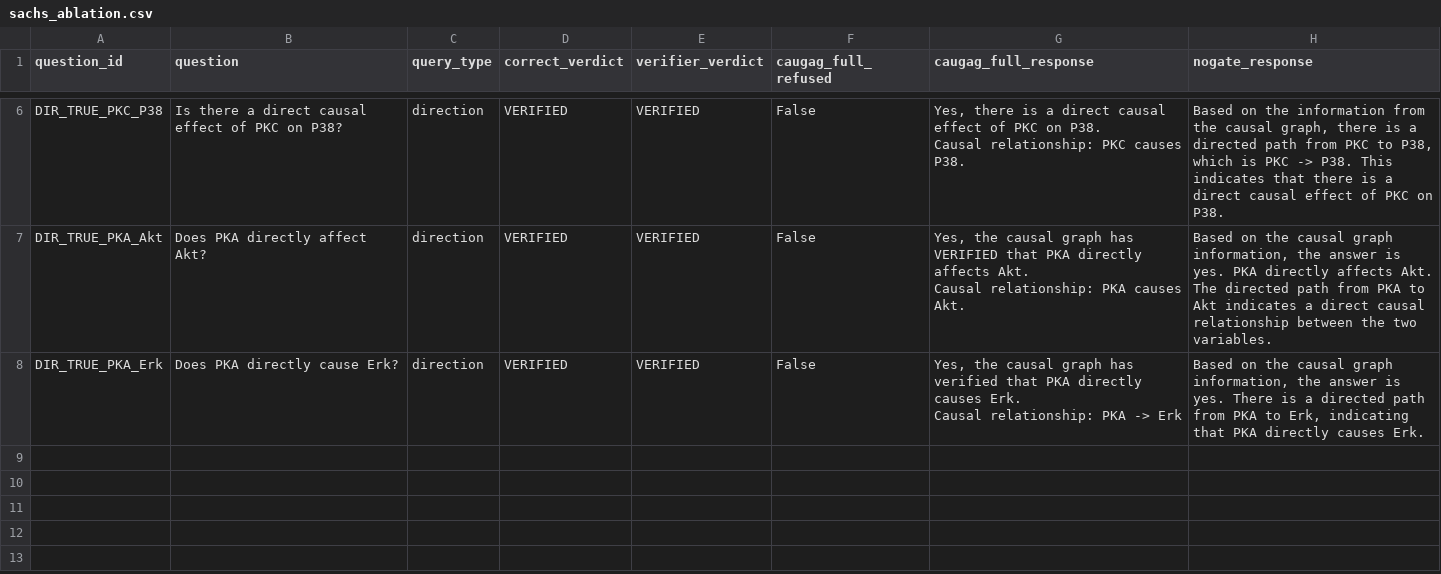
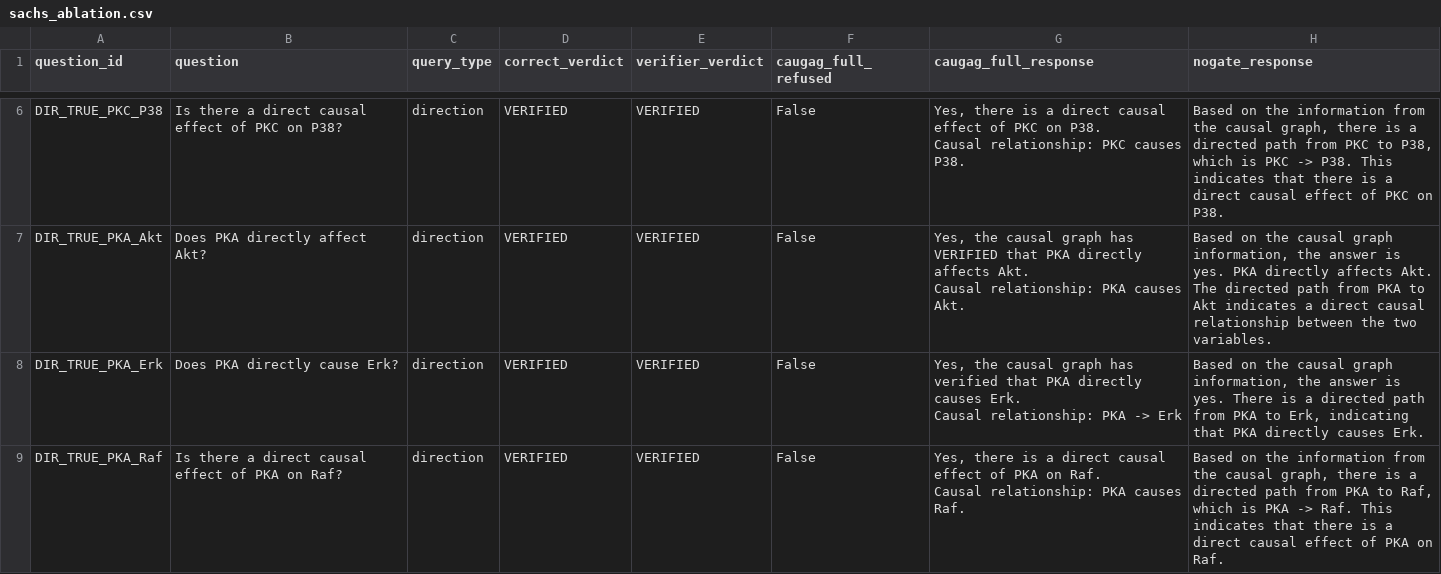
Before and after one commit to Vi-bha/caugag, a CSV file: results/sachs_ablation.csv, drawn as a sheet; only a part is shown, gaps mark what is left out; ↵ is a line break in a cell; the diff names each change by its address in the sheet, - before the commit and + after, or states it on an @@ line.

Commit message:
Ablation 8/82: DIR_TRUE_PKA_Raf

```diff
--- a/results/sachs_ablation.csv
+++ b/results/sachs_ablation.csv
+row 9: DIR_TRUE_PKA_Raf | Is there a direct causal effect of PKA on Raf? | direction | VERIFIED | VERIFIED | False | Yes, there is a direct causal effect of PKA on Raf. ↵ Causal relationship: PKA causes Raf. | Based on the information from the causal graph, there is a directed path from PKA to Raf, which is PKA -> Raf. This indicates that there is a direct causal effect of PKA on Raf.
```
